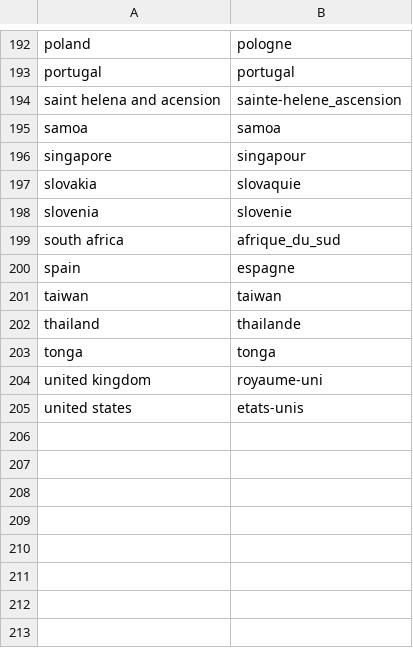
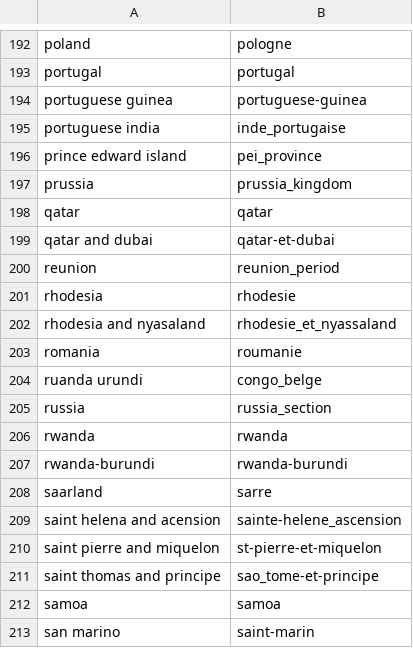
Before and after one commit to pwclay/NumistaImporter, a CSV file: countries.csv, drawn as a sheet; only a part is shown, gaps mark what is left out; the shorter side is filled out with more unchanged rows; the diff covers the shown part only.

Commit message:
add additional countries

```diff
--- a/countries.csv
+++ b/countries.csv
@@ -193,3 +193,21 @@ poland,pologne
 portugal,portugal
+portuguese guinea,portuguese-guinea
+portuguese india,inde_portugaise
+prince edward island,pei_province
+prussia,prussia_kingdom
+qatar,qatar
+qatar and dubai,qatar-et-dubai
+reunion,reunion_period
+rhodesia,rhodesie
+rhodesia and nyasaland,rhodesie_et_nyassaland
+romania,roumanie
+ruanda urundi,congo_belge
+russia,russia_section
+rwanda,rwanda
+rwanda-burundi,rwanda-burundi
+saarland,sarre
 saint helena and acension,sainte-helene_ascension
+saint pierre and miquelon,st-pierre-et-miquelon
+saint thomas and principe,sao_tome-et-principe
 samoa,samoa
+san marino,saint-marin
```
Also changed, not shown: 10 added rows elsewhere in this file.
